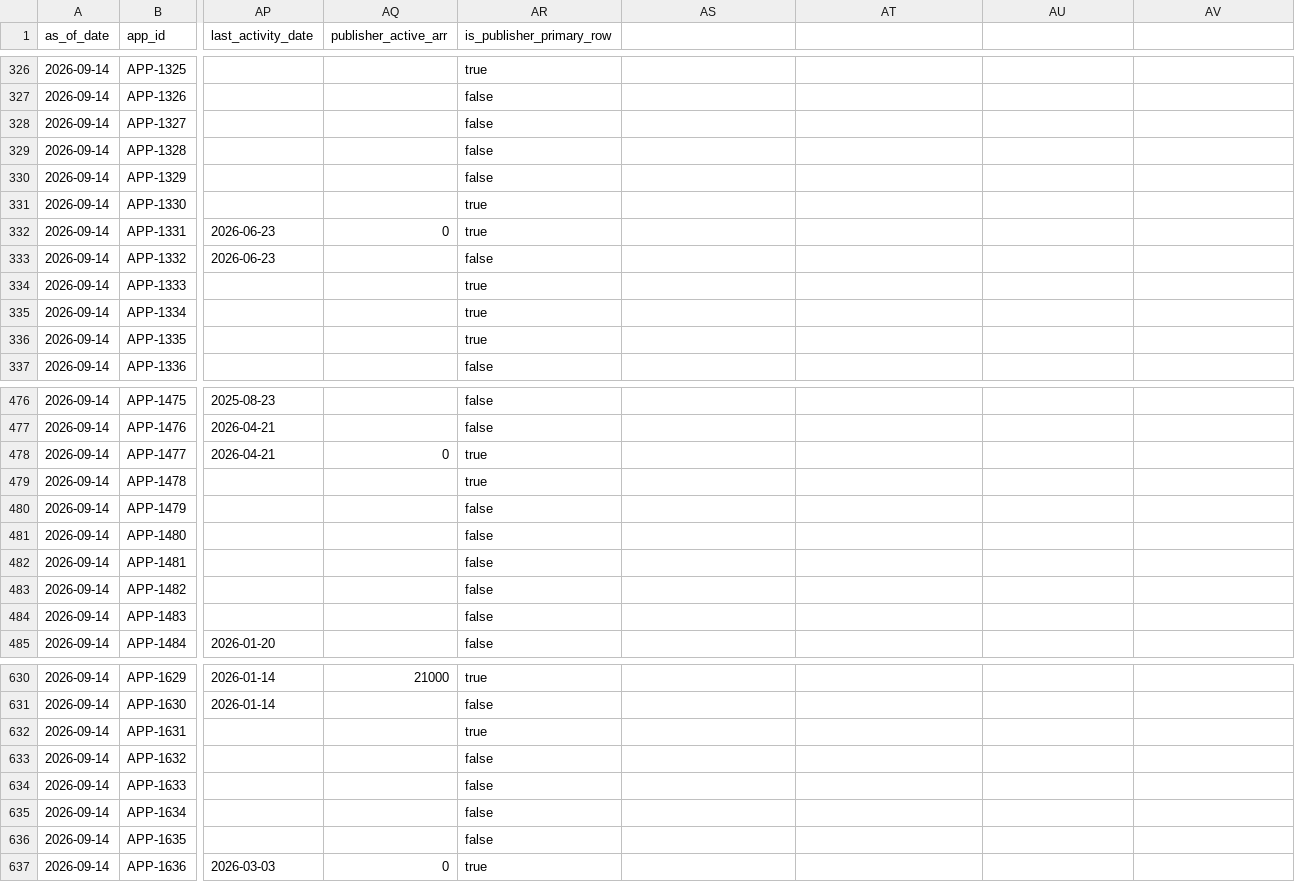
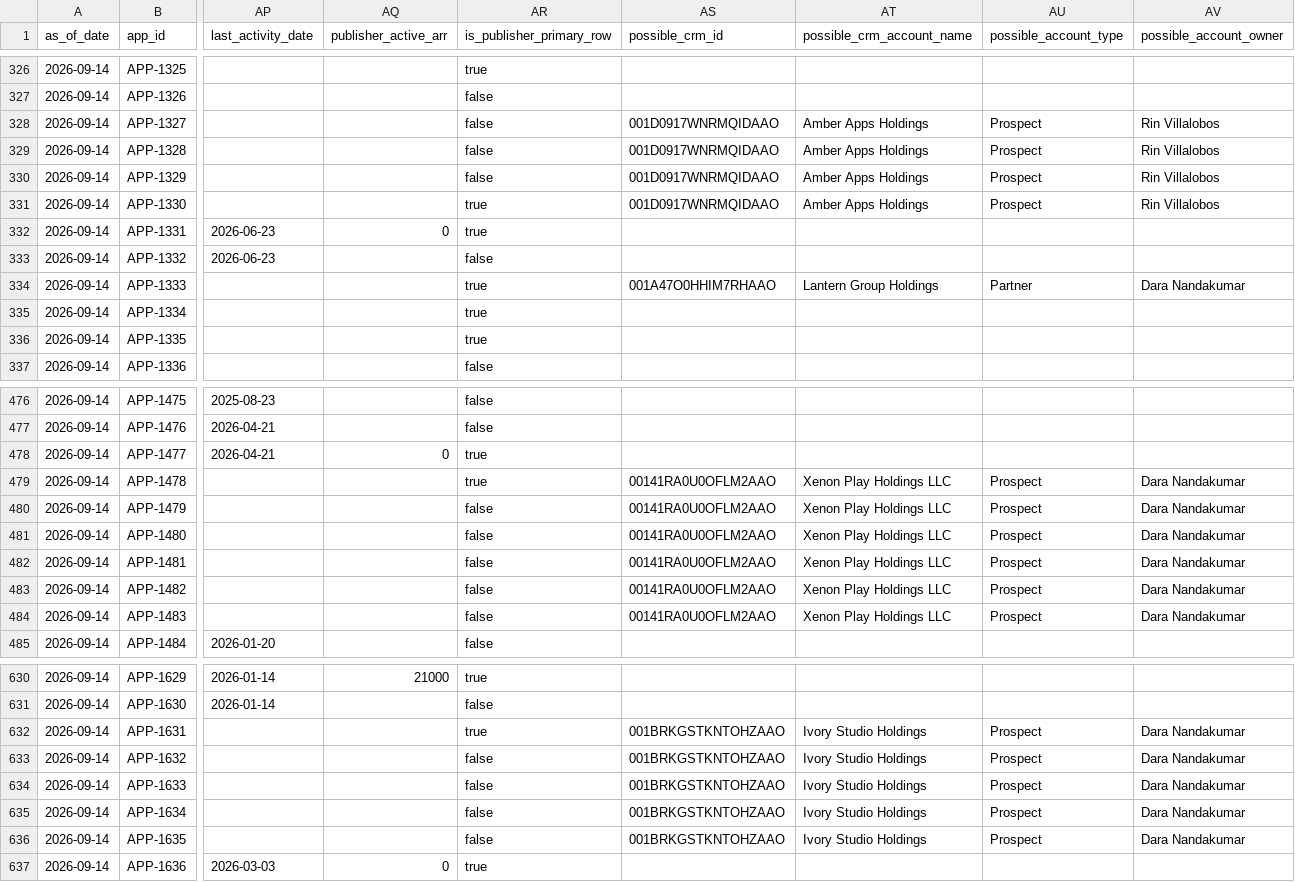
Before and after one commit to giacomocolonetti/singular-exercise, a CSV file: output/golden_apps.csv, drawn as a sheet; only a part is shown, gaps mark what is left out; the diff covers the shown part only; the diff names each change by its address in the sheet, - before the commit and + after, or states it on an @@ line.

Commit message:
fix: surface probable CRM accounts behind 'Holdings' names
The README claimed the Holdings accounts had no publisher behind them; the data
says otherwise. Each unmatched 'X Holdings' account names exactly one unmatched
publisher 'X' (10 pairs, 1:1). Six are on the call list with no owner,
including Brightfin, whose Holdings account is a $408k Customer.

The domain stays the key, so they are not linked. They go into possible_crm_*
columns, merged with the same field-by-field rules, so a rep verifies before
calling. Confirmed matches and ARR are unchanged; tests cover exclusivity and
the Brightfin case.

```diff
--- a/output/golden_apps.csv
+++ b/output/golden_apps.csv
-AS1: (empty)
+AS1: possible_crm_id
-AT1: (empty)
+AT1: possible_crm_account_name
-AU1: (empty)
+AU1: possible_account_type
-AV1: (empty)
+AV1: possible_account_owner
-AS328:AS331 (possible_crm_id): (empty)
+AS328:AS331 (possible_crm_id): 001D0917WNRMQIDAAO
-AT328:AT331 (possible_crm_account_name): (empty)
+AT328:AT331 (possible_crm_account_name): Amber Apps Holdings
-AU328:AU331 (possible_account_type): (empty)
+AU328:AU331 (possible_account_type): Prospect
-AV328:AV331 (possible_account_owner): (empty)
+AV328:AV331 (possible_account_owner): Rin Villalobos
-AS334 (possible_crm_id): (empty)
+AS334 (possible_crm_id): 001A47O0HHIM7RHAAO
-AT334 (possible_crm_account_name): (empty)
+AT334 (possible_crm_account_name): Lantern Group Holdings
-AU334 (possible_account_type): (empty)
+AU334 (possible_account_type): Partner
-AV334 (possible_account_owner): (empty)
+AV334 (possible_account_owner): Dara Nandakumar
-AS479:AS484 (possible_crm_id): (empty)
+AS479:AS484 (possible_crm_id): 00141RA0U0OFLM2AAO
-AT479:AT484 (possible_crm_account_name): (empty)
+AT479:AT484 (possible_crm_account_name): Xenon Play Holdings LLC
-AU479:AU484 (possible_account_type): (empty)
+AU479:AU484 (possible_account_type): Prospect
-AV479:AV484 (possible_account_owner): (empty)
+AV479:AV484 (possible_account_owner): Dara Nandakumar
-AS632:AS636 (possible_crm_id): (empty)
+AS632:AS636 (possible_crm_id): 001BRKGSTKNTOHZAAO
-AT632:AT636 (possible_crm_account_name): (empty)
+AT632:AT636 (possible_crm_account_name): Ivory Studio Holdings
-AU632:AU636 (possible_account_type): (empty)
+AU632:AU636 (possible_account_type): Prospect
-AV632:AV636 (possible_account_owner): (empty)
+AV632:AV636 (possible_account_owner): Dara Nandakumar
```
Also changed, not shown: 44 edited cells elsewhere in this file, output/publisher_opportunities.csv, 5 other files.
